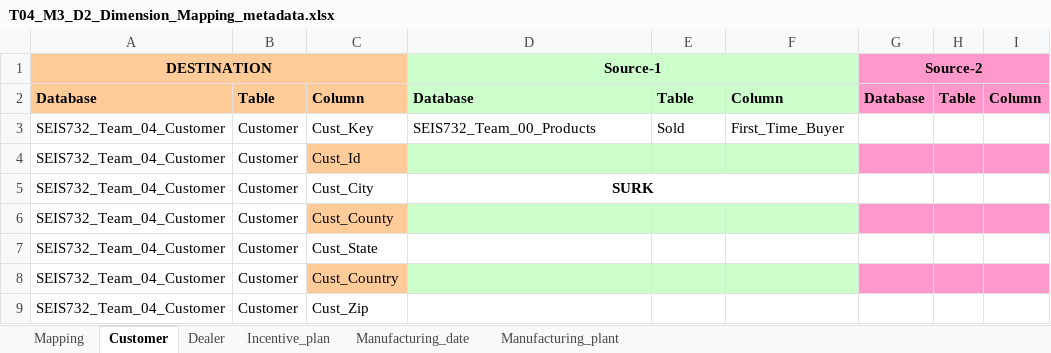
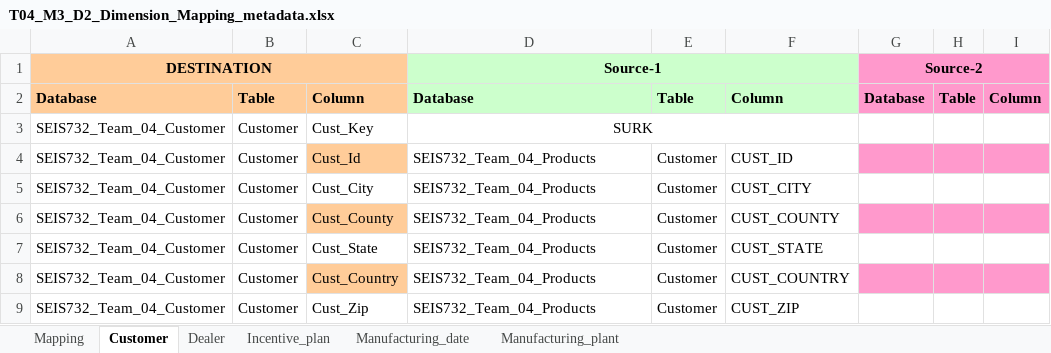
Before and after one commit to InduTiwari01/SEIS732, an Excel workbook: T04_M3_D2_Dimension_Mapping_metadata.xlsx, sheet Customer, drawn as a sheet; only a part is shown; values as stored, in another font and other column widths than the file's, no borders; the diff names each change by its address in the sheet, - before the commit and + after, or states it on an @@ line.

```diff
--- a/T04_M3_D2_Dimension_Mapping_metadata.xlsx (sheet Customer)
+++ b/T04_M3_D2_Dimension_Mapping_metadata.xlsx (sheet Customer)
-D3 (Source-1): SEIS732_Team_00_Products
+D3 (Source-1): SURK
-D3 alignment: left
+D3 alignment: center
+D3:F3 merged
-E3: Sold
+E3: (empty)
-F3: First_Time_Buyer
+F3: (empty)
-D4 (Source-1): (empty)
+D4 (Source-1): SEIS732_Team_04_Products
-D4:F4 fill: #CCFFCC
+D4:F4 fill: none
-E4:E9: (empty)
+E4:E9: Customer
-F4: (empty)
+F4: CUST_ID
-D5 (Source-1): SURK
+D5 (Source-1): SEIS732_Team_04_Products
@@ D5 bold: on → off, alignment: center → left @@
-D5:F5 merged
-F5: (empty)
+F5: CUST_CITY
-D6:D9 (Source-1): (empty)
+D6:D9 (Source-1): SEIS732_Team_04_Products
-D6:F6 fill: #CCFFCC
+D6:F6 fill: none
-F6: (empty)
+F6: CUST_COUNTY
-F7: (empty)
+F7: CUST_STATE
-D8:F8 fill: #CCFFCC
+D8:F8 fill: none
-F8: (empty)
+F8: CUST_COUNTRY
-F9: (empty)
+F9: CUST_ZIP
```
Also changed, not shown: sheet Manufacturing_date, sheet Manufacturing_plant, sheet Dealer, sheet Incentive_plan.
